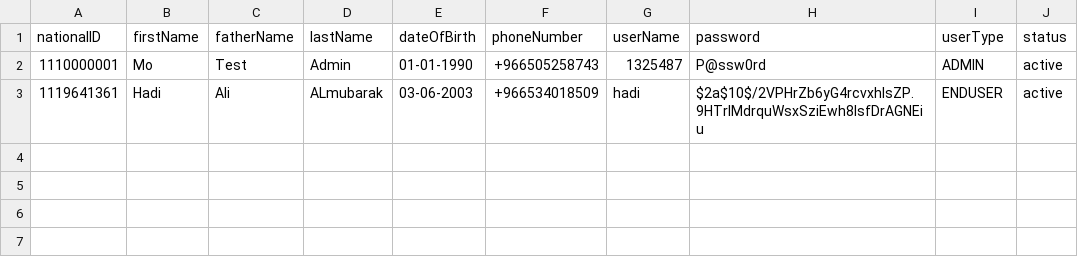
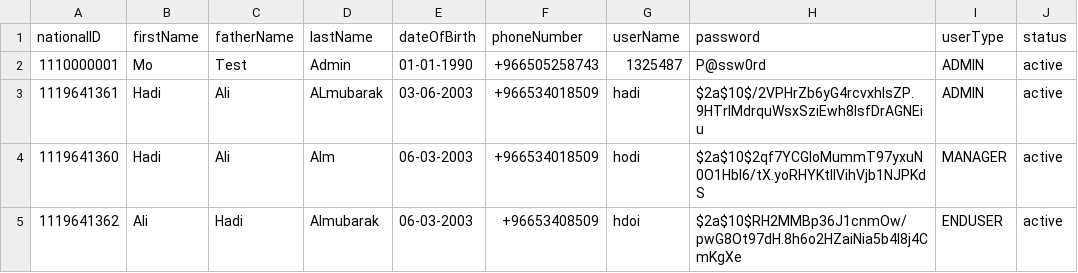
Before and after one commit to xhadi/BankSystem, a CSV file: data/users.csv, drawn as a sheet.

Commit message:
Refactor user and account management; update user roles, enhance input handling with JLine, and improve account activation processes

```diff
--- a/data/users.csv
+++ b/data/users.csv
@@ -2,2 +2,4 @@
 "1110000001","Mo","Test","Admin","01-01-1990","+966505258743","1325487","P@ssw0rd","ADMIN","active"
-"1119641361","Hadi","Ali","ALmubarak","03-06-2003","+966534018509","hadi","$2a$10$/2VPHrZb6yG4rcvxhlsZP.9HTrlMdrquWsxSziEwh8IsfDrAGNEiu","ENDUSER","active"
+"1119641361","Hadi","Ali","ALmubarak","03-06-2003","+966534018509","hadi","$2a$10$/2VPHrZb6yG4rcvxhlsZP.9HTrlMdrquWsxSziEwh8IsfDrAGNEiu","ADMIN","active"
+"1119641360","Hadi","Ali","Alm","06-03-2003","+966534018509","hodi","$2a$10$2qf7YCGloMummT97yxuN0O1Hbl6/tX.yoRHYKtIlVihVjb1NJPKdS","MANAGER","active"
+"1119641362","Ali","Hadi","Almubarak","06-03-2003","+96653408509","hdoi","$2a$10$RH2MMBp36J1cnmOw/pwG8Ot97dH.8h6o2HZaiNia5b4l8j4CmKgXe","ENDUSER","active"
```
Also changed, not shown: 17 other files.
